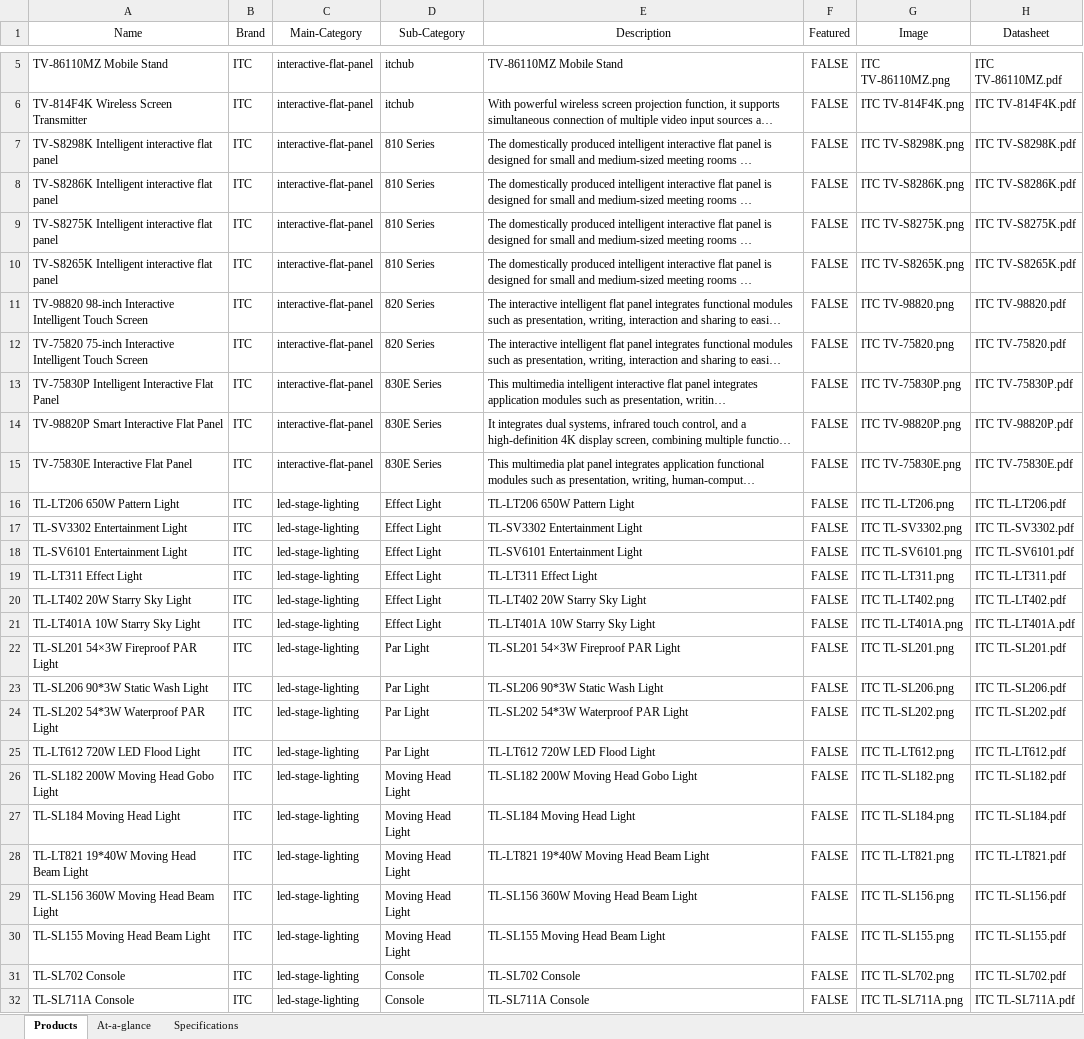
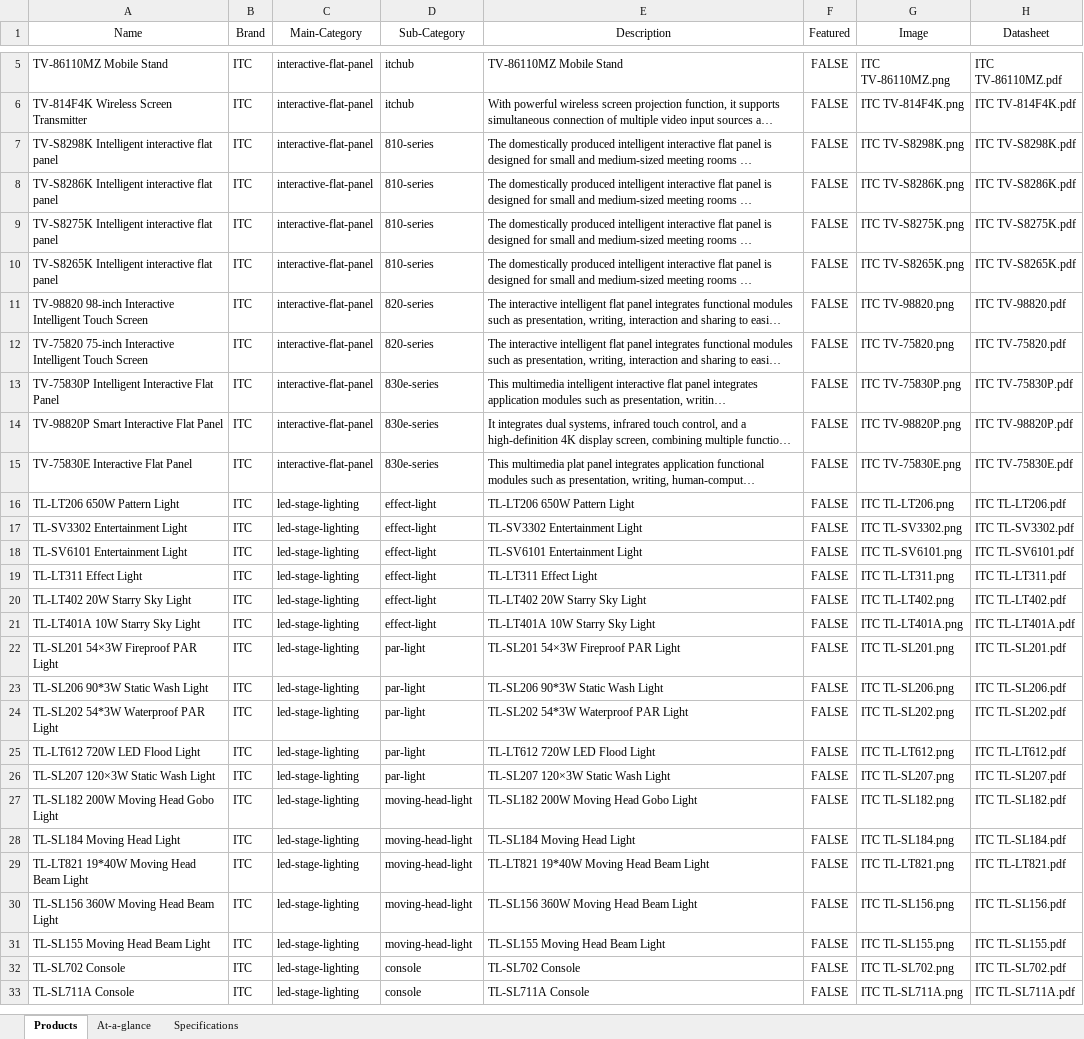
Before and after one commit to IthChanakijkamjorn/studio, an Excel workbook: import/ITC_products.xlsx, sheet Products, drawn as a sheet; only a part is shown, gaps mark what is left out; long unchanged cells end in …; values as stored, in another font and other column widths than the file's, no borders; table styles not drawn; 1 other sheet too large or unreadable and not compared; addresses are those after the commit; the diff covers the shown part only; the diff names each change by its address in the sheet, - before the commit and + after, or states it on an @@ line.

Commit message:
Updated Products

```diff
--- a/import/ITC_products.xlsx (sheet Products)
+++ b/import/ITC_products.xlsx (sheet Products)
-D7:D10 (Sub-Category): 810 Series
+D7:D10 (Sub-Category): 810-series
-D11:D12 (Sub-Category): 820 Series
+D11:D12 (Sub-Category): 820-series
-D13:D15 (Sub-Category): 830E Series
+D13:D15 (Sub-Category): 830e-series
-D16:D21 (Sub-Category): Effect Light
+D16:D21 (Sub-Category): effect-light
-D22:D25 (Sub-Category): Par Light
+D22:D25 (Sub-Category): par-light
+row 26: TL-SL207 120×3W Static Wash Light | ITC | led-stage-lighting | par-light | TL-SL207 120×3W Static Wash Light | FALSE | ITC TL-SL207.png | ITC TL-SL207.pdf
-D27:D31 (Sub-Category): Moving Head Light
+D27:D31 (Sub-Category): moving-head-light
-D32:D33 (Sub-Category): Console
+D32:D33 (Sub-Category): console
```
Also changed, not shown: 1 removed row and 9 edited cells elsewhere in this sheet.
